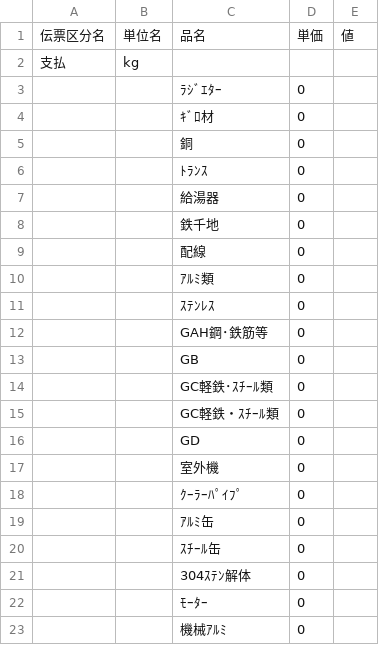
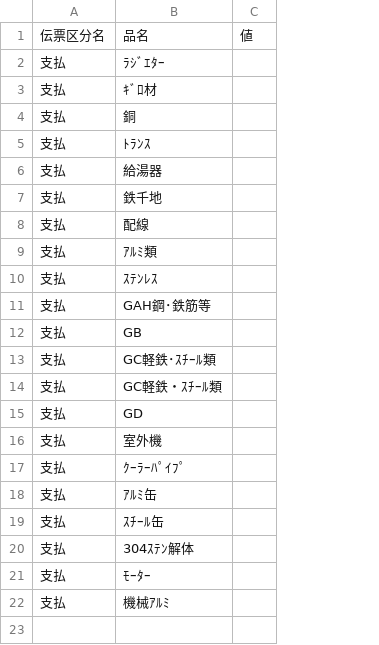
Before and after one commit to torotorokou/work_streamlit, a CSV file: app/data/master/balance_sheet/uriage_yuka_kaitori.csv, drawn as a sheet; removed rows and columns are numbered as before the commit, all else as after; the diff names each change by its address in the sheet, - before the commit and + after, or states it on an @@ line.

```diff
--- a/app/data/master/balance_sheet/uriage_yuka_kaitori.csv
+++ b/app/data/master/balance_sheet/uriage_yuka_kaitori.csv
-column A, row 1: 伝票区分名
-column B, row 1: 単位名
+column A, rows 1-22: 伝票区分名 | 支払 | 支払 | 支払 | 支払 | 支払 | 支払 | 支払 | 支払 | 支払 | 支払 | 支払 | 支払 | 支払 | 支払 | 支払 | 支払 | 支払 | 支払 | 支払 | 支払 | 支払
-column D, row 1: 単価; rows 3-23: all 0
-row 2: 支払 | kg
```
Also changed, not shown: app/data/master/costs/unit_price_table.csv, 3 other files.
